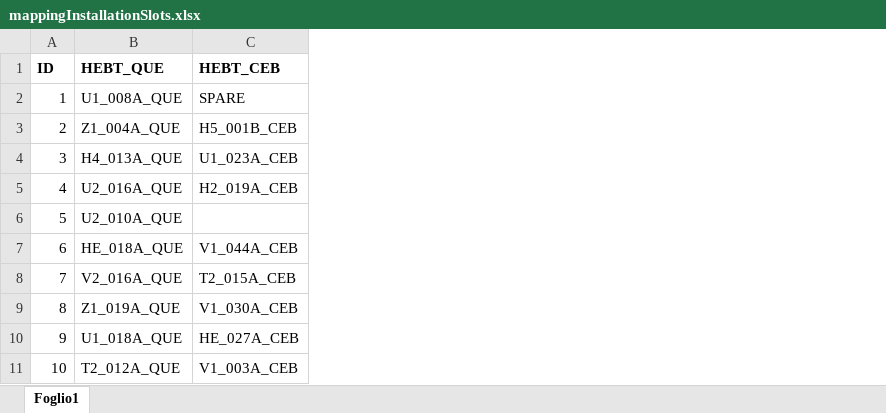
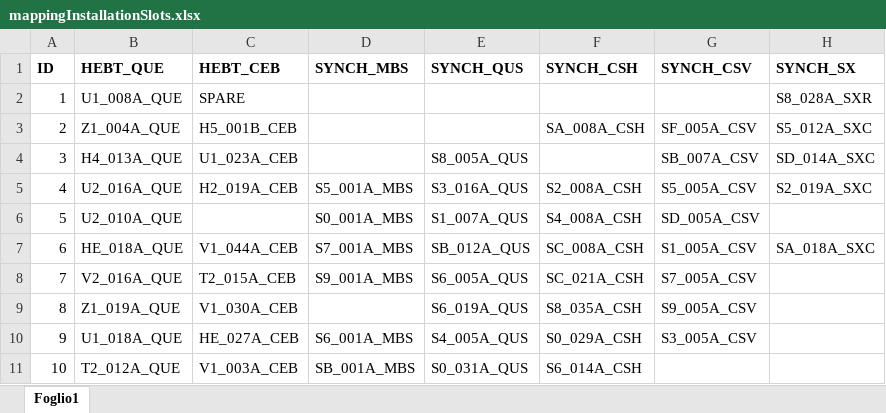
Before and after one commit to CNAO/optics, an Excel workbook: mappingInstallationSlots.xlsx, sheet Foglio1, drawn as a sheet; only a part is shown; values as stored, in another font and other column widths than the file's, no borders; the diff names each change by its address in the sheet, - before the commit and + after, or states it on an @@ line.

Commit message:
updating mapping of instalattion slots with SYNCHRO elements

```diff
--- a/mappingInstallationSlots.xlsx (sheet Foglio1)
+++ b/mappingInstallationSlots.xlsx (sheet Foglio1)
+column D (SYNCH_MBS), rows 5-11: S5_001A_MBS | S0_001A_MBS | S7_001A_MBS | S9_001A_MBS |  | S6_001A_MBS | SB_001A_MBS
+column E (SYNCH_QUS), rows 4-11: S8_005A_QUS | S3_016A_QUS | S1_007A_QUS | SB_012A_QUS | S6_005A_QUS | S6_019A_QUS | S4_005A_QUS | S0_031A_QUS
+column F (SYNCH_CSH), rows 3-11: SA_008A_CSH |  | S2_008A_CSH | S4_008A_CSH | SC_008A_CSH | SC_021A_CSH | S8_035A_CSH | S0_029A_CSH | S6_014A_CSH
+column G (SYNCH_CSV), rows 3-10: SF_005A_CSV | SB_007A_CSV | S5_005A_CSV | SD_005A_CSV | S1_005A_CSV | S7_005A_CSV | S9_005A_CSV | S3_005A_CSV
+column H (SYNCH_SX), rows 2-7: S8_028A_SXR | S5_012A_SXC | SD_014A_SXC | S2_019A_SXC |  | SA_018A_SXC
```
